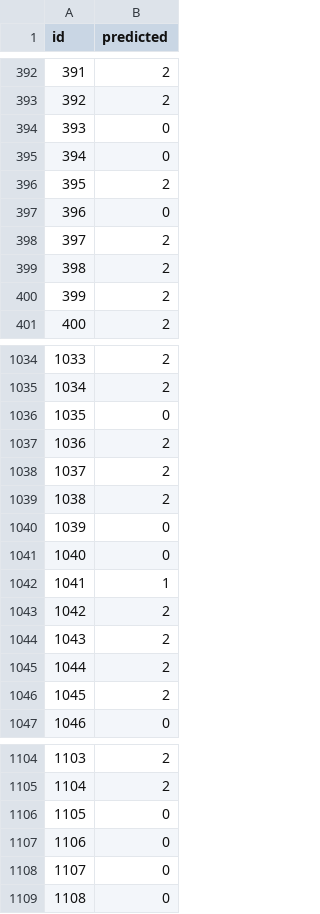
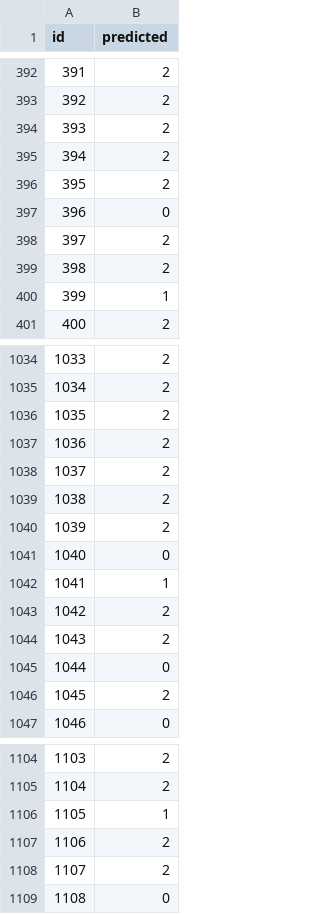
Before and after one commit to utsrale/BDC-Satria-Data, a CSV file: submission_SD2026040000187.csv, drawn as a sheet; only a part is shown, gaps mark what is left out; the diff covers the shown part only.

```diff
--- a/submission_SD2026040000187.csv
+++ b/submission_SD2026040000187.csv
@@ -393,4 +393,4 @@ id,predicted
 392,2
-393,0
-394,0
+393,2
+394,2
 395,2
@@ -399,3 +399,3 @@ id,predicted
 398,2
-399,2
+399,1
 400,2
@@ -1035,3 +1035,3 @@ id,predicted
 1034,2
-1035,0
+1035,2
 1036,2
@@ -1039,3 +1039,3 @@ id,predicted
 1038,2
-1039,0
+1039,2
 1040,0
@@ -1044,3 +1044,3 @@ id,predicted
 1043,2
-1044,2
+1044,0
 1045,2
@@ -1105,5 +1105,5 @@ id,predicted
 1104,2
-1105,0
-1106,0
-1107,0
+1105,1
+1106,2
+1107,2
 1108,0
```
Also changed, not shown: 70 edited cells elsewhere in this file, 1 other file.
